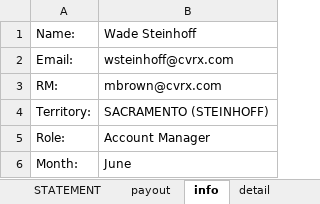
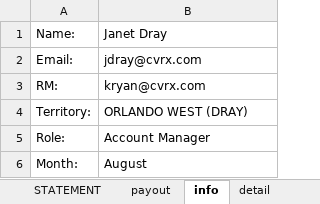
Before and after one commit to asorensenCVRX/comp_statements, an Excel workbook: Excel Files/COMP_STATEMENT.xlsx, sheet info, drawn as a sheet; values as stored, in another font and other column widths than the file's, no borders; the diff names each change by its address in the sheet, - before the commit and + after, or states it on an @@ line.

```diff
--- a/Excel Files/COMP_STATEMENT.xlsx (sheet info)
+++ b/Excel Files/COMP_STATEMENT.xlsx (sheet info)
-B1: Wade Steinhoff
+B1: Janet Dray
-B2: wsteinhoff@cvrx.com
+B2: jdray@cvrx.com
-B3: mbrown@cvrx.com
+B3: kryan@cvrx.com
-B4: SACRAMENTO (STEINHOFF)
+B4: ORLANDO WEST (DRAY)
-B6: June
+B6: August
```
Also changed, not shown: sheet STATEMENT, sheet payout, sheet detail, charts or pictures, Excel Files/export_statements.xlsm.
